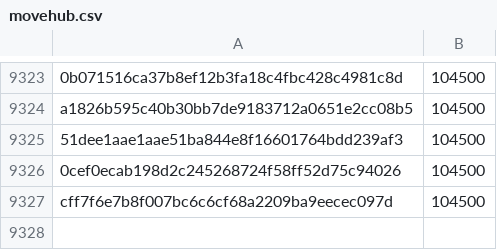
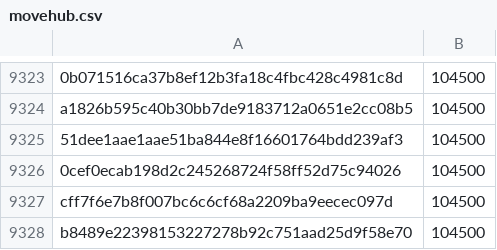
Before and after one commit to pybricks/pybricks-micropython, a CSV file: movehub.csv, drawn as a sheet; only a part is shown, gaps mark what is left out.

Commit message:
movehub: Add b8489e22: 104500 (+0).

```diff
--- a/movehub.csv
+++ b/movehub.csv
@@ -9327 +9327,2 @@ a1826b595c40b30bb7de9183712a0651e2cc08b5,104500
 cff7f6e7b8f007bc6c6cf68a2209ba9eecec097d,104500
+b8489e22398153227278b92c751aad25d9f58e70,104500
```
